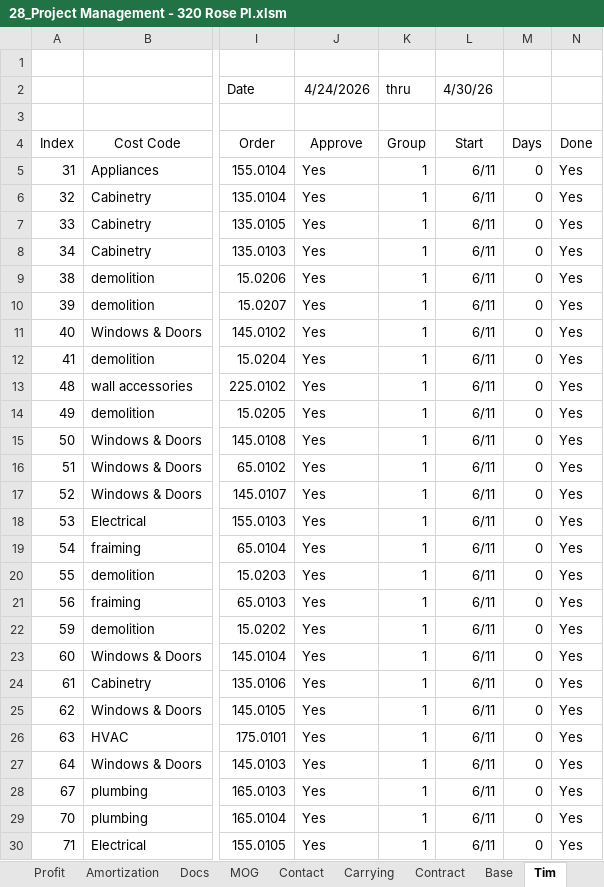
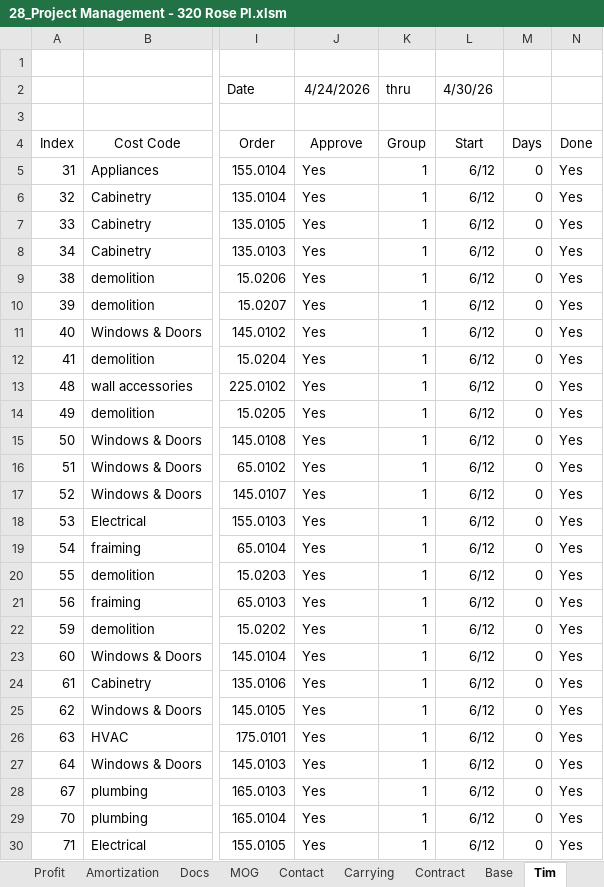
Before and after one commit to BuyYourHome/Admin-Wiki, an Excel workbook: Project Rooms/Contract for Deed/source/320 Rose project spreadsheet/28_Project Management - 320 Rose Pl.xlsm, sheet Tim, drawn as a sheet; only a part is shown, gaps mark what is left out; values as stored, in another font and other column widths than the file's, no borders; table styles not drawn; the diff covers the shown part only; the diff names each change by its address in the sheet, - before the commit and + after, or states it on an @@ line.

```diff
--- a/Project Rooms/Contract for Deed/source/320 Rose project spreadsheet/28_Project Management - 320 Rose Pl.xlsm (sheet Tim)
+++ b/Project Rooms/Contract for Deed/source/320 Rose project spreadsheet/28_Project Management - 320 Rose Pl.xlsm (sheet Tim)
-L5:L30 (4/30/26): 6/11
+L5:L30 (4/30/26): 6/12
```
Also changed, not shown: 9 edited cells elsewhere in this sheet, sheet Gnatt Chart, sheet Draws, sheet Base, sheet Profit, formulas that keep their value, Project Rooms/Contract for Deed/transactions/320 Rose Pl - Ever Cardoza/output/320 Rose Pl - 12 Month Amortization Chart.xlsx, 15 other files.
